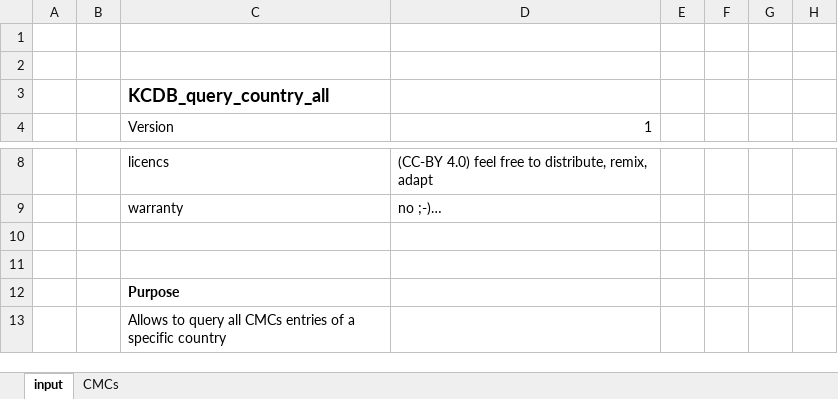
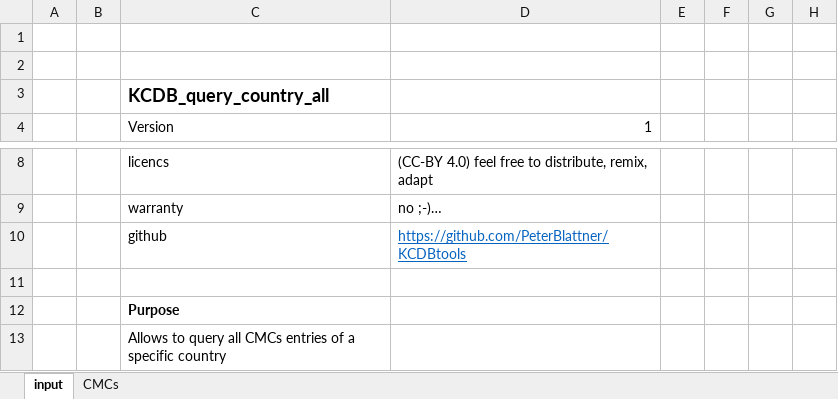
Before and after one commit to Crparedes/PB_KCDBtools, an Excel workbook: Excel/KCDB_query_country_all_V1.xlsx, sheet input, drawn as a sheet; only a part is shown, gaps mark what is left out; values as stored, in another font and other column widths than the file's, no borders; table styles not drawn; the diff names each change by its address in the sheet, - before the commit and + after, or states it on an @@ line.

Commit message:
KCDB_query_country_all_V1.xlsx github link added

```diff
--- a/Excel/KCDB_query_country_all_V1.xlsx (sheet input)
+++ b/Excel/KCDB_query_country_all_V1.xlsx (sheet input)
-C10 (Version): (empty)
+C10 (Version): github
-D10 (1): (empty)
+D10 (1): https://github.com/PeterBlattner/KCDBtools
```
